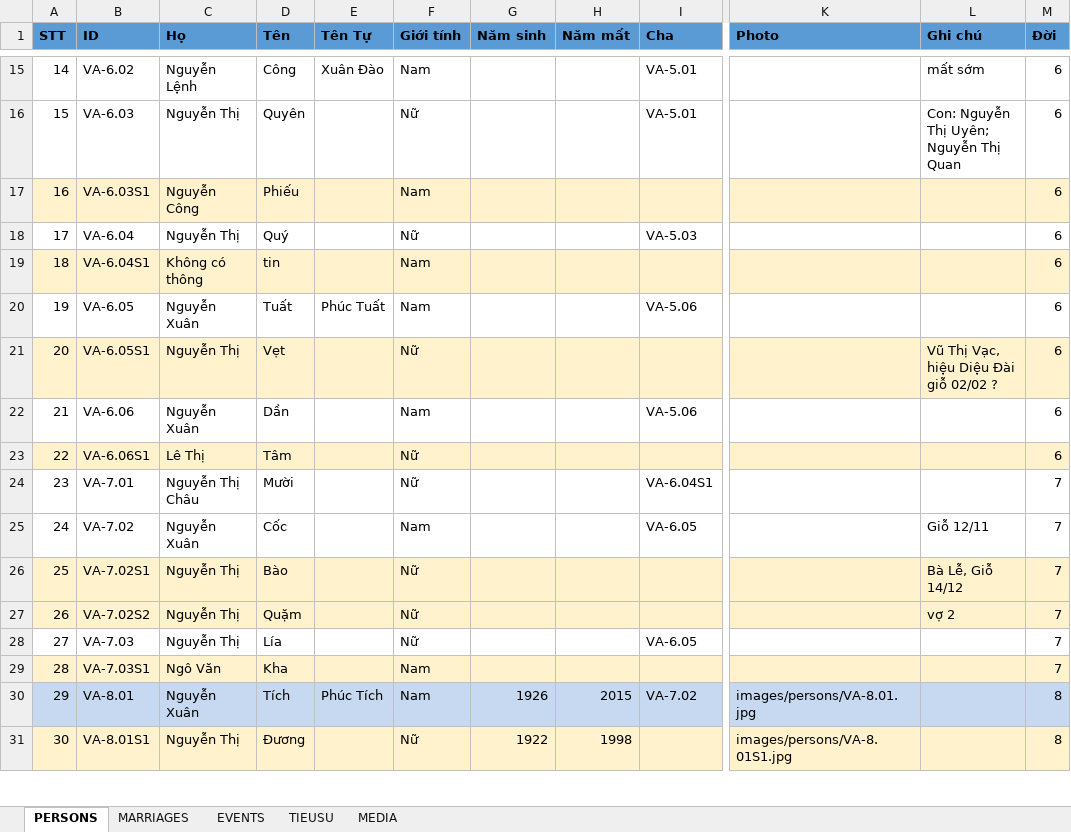
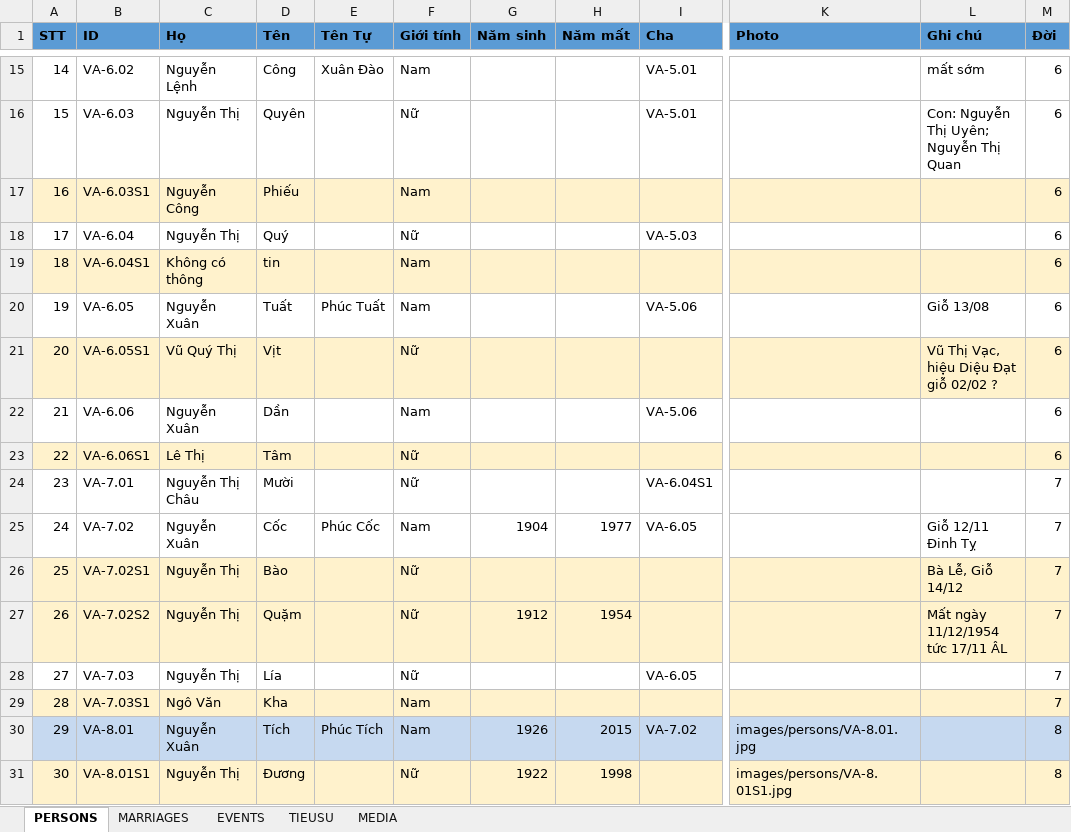
Before and after one commit to sohoa84/giapha-doviet, an Excel workbook: data/DATA_GIAPHA.xlsx, sheet PERSONS, drawn as a sheet; only a part is shown, gaps mark what is left out; values as stored, in another font and other column widths than the file's, no borders; the diff names each change by its address in the sheet, - before the commit and + after, or states it on an @@ line.

```diff
--- a/data/DATA_GIAPHA.xlsx (sheet PERSONS)
+++ b/data/DATA_GIAPHA.xlsx (sheet PERSONS)
-L20 (Ghi chú): (empty)
+L20 (Ghi chú): Giỗ 13/08
-C21 (Họ): Nguyễn Thị
+C21 (Họ): Vũ Quý Thị
-D21 (Tên): Vẹt
+D21 (Tên): Vịt
-L21 (Ghi chú): Vũ Thị Vạc, hiệu Diệu Đài giỗ 02/02 ?
+L21 (Ghi chú): Vũ Thị Vạc, hiệu Diệu Đạt giỗ 02/02 ?
-E25 (Tên Tự): (empty)
+E25 (Tên Tự): Phúc Cốc
-G25 (Năm sinh): (empty)
+G25 (Năm sinh): 1904
-H25 (Năm mất): (empty)
+H25 (Năm mất): 1977
-L25 (Ghi chú): Giỗ 12/11
+L25 (Ghi chú): Giỗ 12/11 Đinh Tỵ
-G27 (Năm sinh): (empty)
+G27 (Năm sinh): 1912
-H27 (Năm mất): (empty)
+H27 (Năm mất): 1954
-L27 (Ghi chú): vợ 2
+L27 (Ghi chú): Mất ngày 11/12/1954 tức 17/11 ÂL
```
Also changed, not shown: sheet MEDIA, sheet EVENTS, 11 other files.
